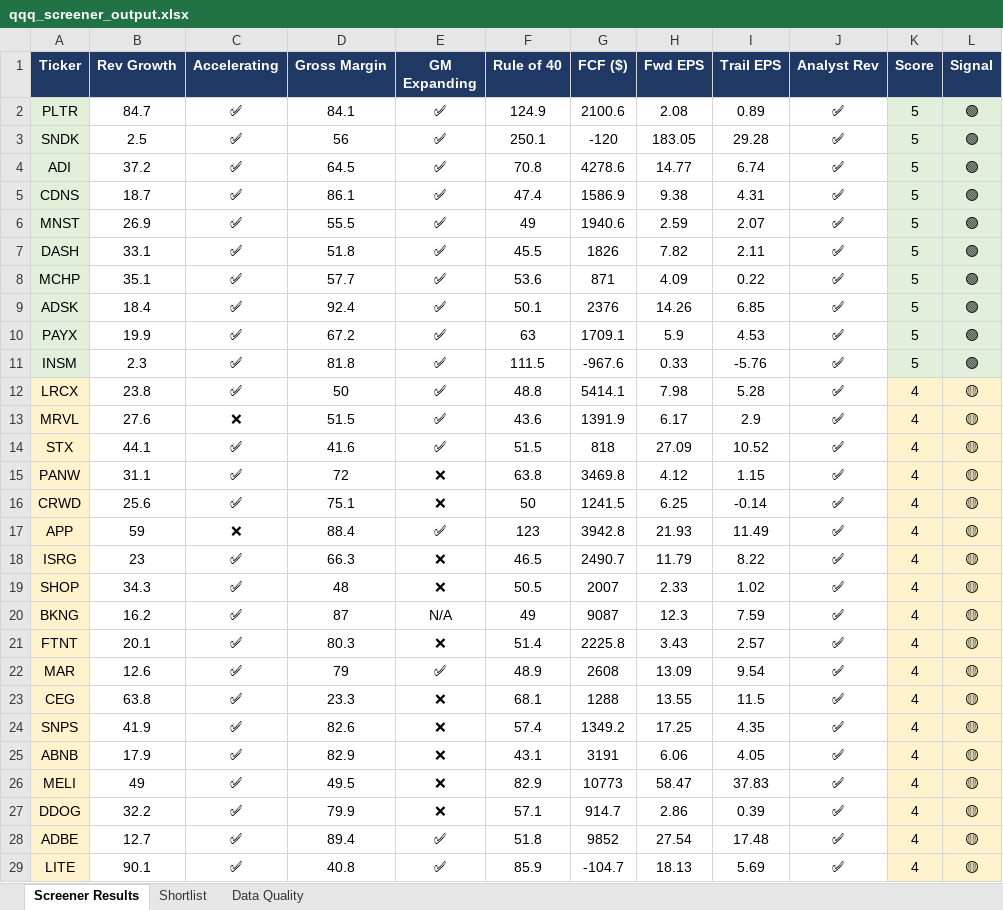
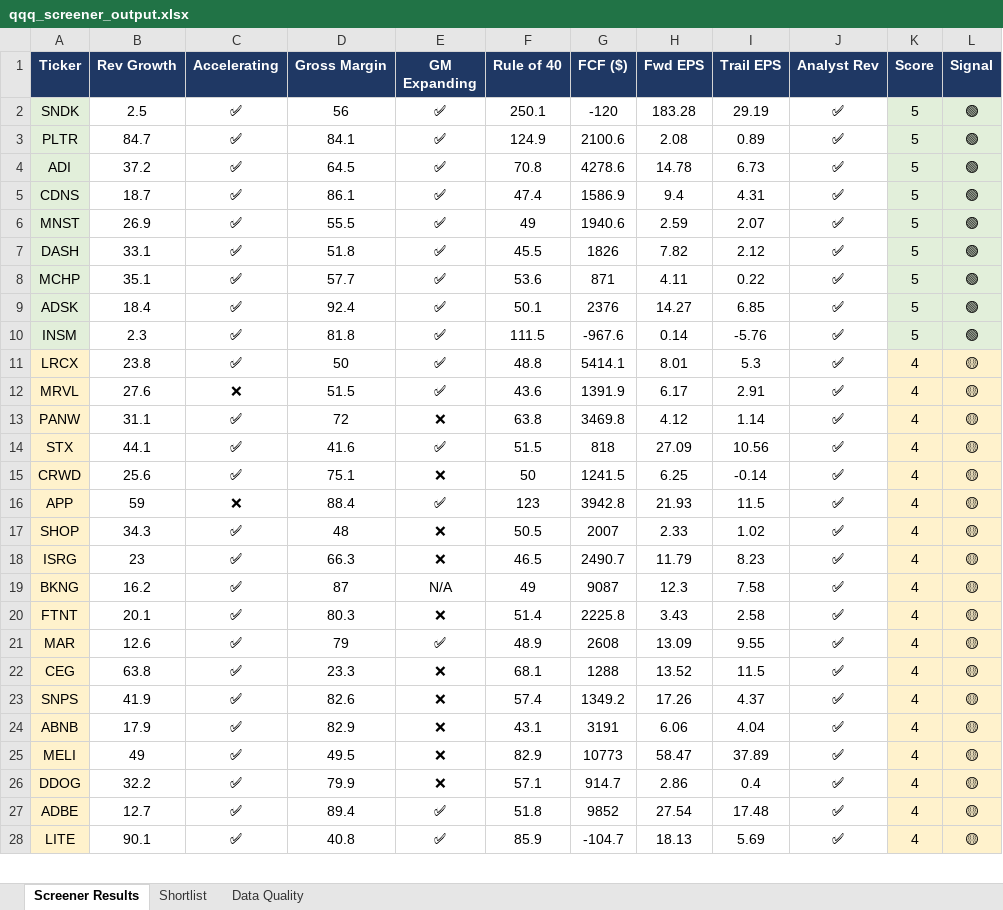
Before and after one commit to Josh-Bear/Quantitative-modeler, an Excel workbook: qqq_screener/output/qqq_screener_output.xlsx, sheet Screener Results, drawn as a sheet; only a part is shown; values as stored, in another font and other column widths than the file's, no borders; removed rows and columns are numbered as before the commit, all else as after; the diff covers the shown part only; the diff names each change by its address in the sheet, - before the commit and + after, or states it on an @@ line.

```diff
--- a/qqq_screener/output/qqq_screener_output.xlsx (sheet Screener Results)
+++ b/qqq_screener/output/qqq_screener_output.xlsx (sheet Screener Results)
+row 2: SNDK | 2.5 | ✅ | 56 | ✅ | 250.1 | -120 | 183.28 | 29.19 | ✅ | 5 | 🟢
-row 3: SNDK | 2.5 | ✅ | 56 | ✅ | 250.1 | -120 | 183.05 | 29.28 | ✅ | 5 | 🟢
-H4 (Fwd EPS): 14.77
+H4 (Fwd EPS): 14.78
-I4 (Trail EPS): 6.74
+I4 (Trail EPS): 6.73
-H5 (Fwd EPS): 9.38
+H5 (Fwd EPS): 9.4
-I7 (Trail EPS): 2.11
+I7 (Trail EPS): 2.12
-H8 (Fwd EPS): 4.09
+H8 (Fwd EPS): 4.11
-H9 (Fwd EPS): 14.26
+H9 (Fwd EPS): 14.27
-row 10: PAYX | 19.9 | ✅ | 67.2 | ✅ | 63 | 1709.1 | 5.9 | 4.53 | ✅ | 5 | 🟢
-H10 (Fwd EPS): 0.33
+H10 (Fwd EPS): 0.14
-H11 (Fwd EPS): 7.98
+H11 (Fwd EPS): 8.01
-I11 (Trail EPS): 5.28
+I11 (Trail EPS): 5.3
-I12 (Trail EPS): 2.9
+I12 (Trail EPS): 2.91
-row 14: STX | 44.1 | ✅ | 41.6 | ✅ | 51.5 | 818 | 27.09 | 10.52 | ✅ | 4 | 🟡
-I13 (Trail EPS): 1.15
+I13 (Trail EPS): 1.14
+row 14: STX | 44.1 | ✅ | 41.6 | ✅ | 51.5 | 818 | 27.09 | 10.56 | ✅ | 4 | 🟡
-I16 (Trail EPS): 11.49
+I16 (Trail EPS): 11.5
-row 18: ISRG | 23 | ✅ | 66.3 | ❌ | 46.5 | 2490.7 | 11.79 | 8.22 | ✅ | 4 | 🟡
+row 18: ISRG | 23 | ✅ | 66.3 | ❌ | 46.5 | 2490.7 | 11.79 | 8.23 | ✅ | 4 | 🟡
-I19 (Trail EPS): 7.59
+I19 (Trail EPS): 7.58
-I20 (Trail EPS): 2.57
+I20 (Trail EPS): 2.58
-I21 (Trail EPS): 9.54
+I21 (Trail EPS): 9.55
-H22 (Fwd EPS): 13.55
+H22 (Fwd EPS): 13.52
-H23 (Fwd EPS): 17.25
+H23 (Fwd EPS): 17.26
-I23 (Trail EPS): 4.35
+I23 (Trail EPS): 4.37
-I24 (Trail EPS): 4.05
+I24 (Trail EPS): 4.04
-I25 (Trail EPS): 37.83
+I25 (Trail EPS): 37.89
-I26 (Trail EPS): 0.39
+I26 (Trail EPS): 0.4
```
Also changed, not shown: 7 added rows, 6 removed rows, 1 moved row and 47 edited cells elsewhere in this sheet, sheet Shortlist, sheet Data Quality, 15 other files.
